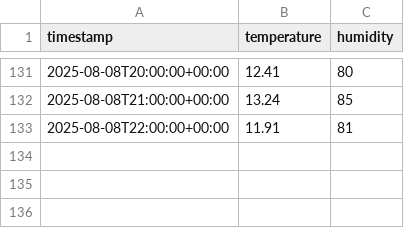
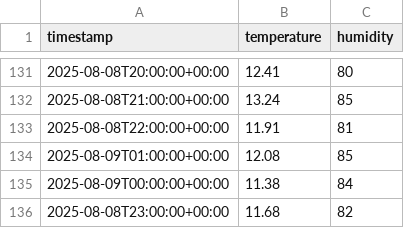
Before and after one commit to FrancisTembo/cuddly-broccoli, a CSV file: weather_data/cape_town_weather.csv, drawn as a sheet; only a part is shown, gaps mark what is left out; the diff names each change by its address in the sheet, - before the commit and + after, or states it on an @@ line.

```diff
--- a/weather_data/cape_town_weather.csv
+++ b/weather_data/cape_town_weather.csv
+row 134: 2025-08-09T01:00:00+00:00 | 12.08 | 85
+row 135: 2025-08-09T00:00:00+00:00 | 11.38 | 84
+row 136: 2025-08-08T23:00:00+00:00 | 11.68 | 82
```
Also changed, not shown: weather_data/kampala_weather.csv, weather_data/kigali_weather.csv.
